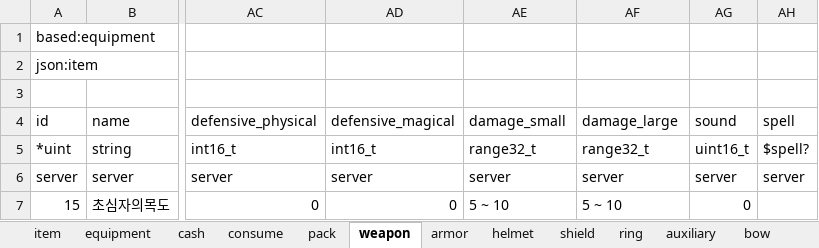
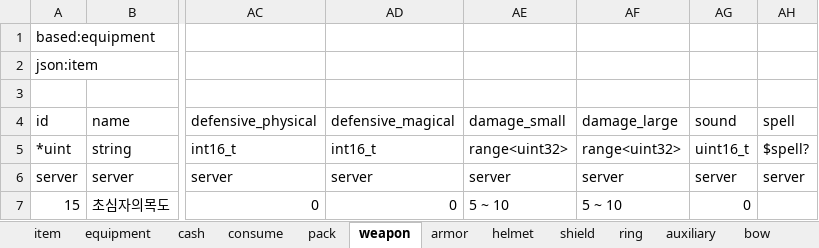
Before and after one commit to boyism80/fb, an Excel workbook: resources/table/item.xlsx, sheet weapon, drawn as a sheet; only a part is shown, gaps mark what is left out; values as stored, in another font and other column widths than the file's, no borders; the diff names each change by its address in the sheet, - before the commit and + after, or states it on an @@ line.

```diff
--- a/resources/table/item.xlsx (sheet weapon)
+++ b/resources/table/item.xlsx (sheet weapon)
-AE5 (damage_small): range32_t
+AE5 (damage_small): range<uint32>
-AF5 (damage_large): range32_t
+AF5 (damage_large): range<uint32>
```
Also changed, not shown: resources/table/mob.xlsx, resources/table/npc.xlsx, 32 other files.
